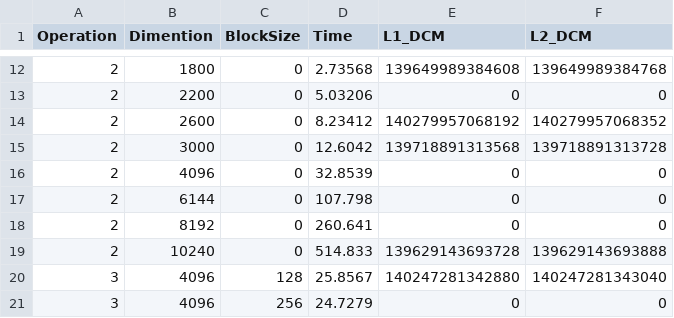
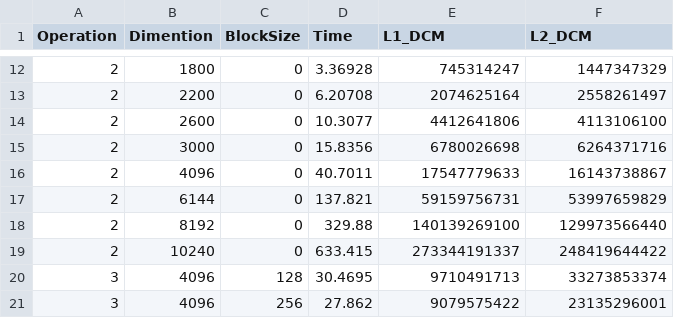
Before and after one commit to Mansur-Mustafin/CDP-ParallelComputing, a CSV file: output/results_cpp.csv, drawn as a sheet; only a part is shown, gaps mark what is left out; the diff covers the shown part only.

```diff
--- a/output/results_cpp.csv
+++ b/output/results_cpp.csv
@@ -12,10 +12,10 @@ Operation,Dimention,BlockSize,Time,L1_DCM,L2_DCM
-2,1800,0,2.73568,139649989384608,139649989384768
-2,2200,0,5.03206,0,0
-2,2600,0,8.23412,140279957068192,140279957068352
-2,3000,0,12.6042,139718891313568,139718891313728
-2,4096,0,32.8539,0,0
-2,6144,0,107.798,0,0
-2,8192,0,260.641,0,0
-2,10240,0,514.833,139629143693728,139629143693888
-3,4096,128,25.8567,140247281342880,140247281343040
-3,4096,256,24.7279,0,0
+2,1800,0,3.36928,745314247,1447347329
+2,2200,0,6.20708,2074625164,2558261497
+2,2600,0,10.3077,4412641806,4113106100
+2,3000,0,15.8356,6780026698,6264371716
+2,4096,0,40.7011,17547779633,16143738867
+2,6144,0,137.821,59159756731,53997659829
+2,8192,0,329.88,140139269100,129973566440
+2,10240,0,633.415,273344191337,248419644422
+3,4096,128,30.4695,9710491713,33273853374
+3,4096,256,27.862,9079575422,23135296001
```
Also changed, not shown: 60 edited cells elsewhere in this file, 1 other file.
